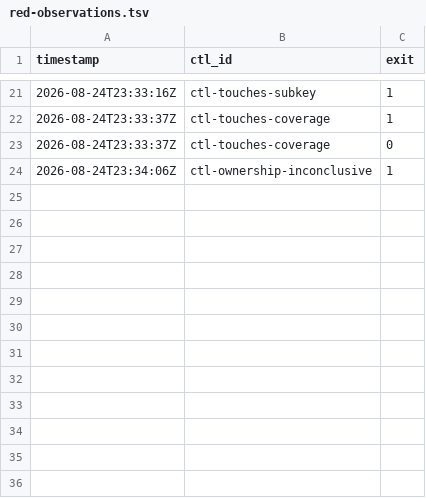
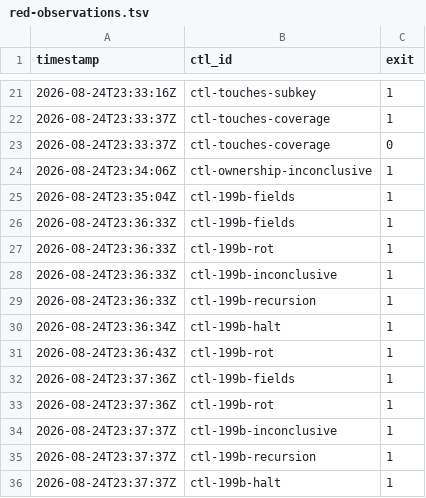
Before and after one commit to dixson3/yoshiko-flow, a TSV file: docs/plans/plan-052-james-dixson-fa8056/assets/red-observations.tsv, drawn as a sheet; only a part is shown, gaps mark what is left out.

```diff
--- a/docs/plans/plan-052-james-dixson-fa8056/assets/red-observations.tsv
+++ b/docs/plans/plan-052-james-dixson-fa8056/assets/red-observations.tsv
@@ -24 +24,13 @@ timestamp	ctl_id	exit
 2026-08-24T23:34:06Z	ctl-ownership-inconclusive	1
+2026-08-24T23:35:04Z	ctl-199b-fields	1
+2026-08-24T23:36:33Z	ctl-199b-fields	1
+2026-08-24T23:36:33Z	ctl-199b-rot	1
+2026-08-24T23:36:33Z	ctl-199b-inconclusive	1
+2026-08-24T23:36:33Z	ctl-199b-recursion	1
+2026-08-24T23:36:34Z	ctl-199b-halt	1
+2026-08-24T23:36:43Z	ctl-199b-rot	1
+2026-08-24T23:37:36Z	ctl-199b-fields	1
+2026-08-24T23:37:36Z	ctl-199b-rot	1
+2026-08-24T23:37:37Z	ctl-199b-inconclusive	1
+2026-08-24T23:37:37Z	ctl-199b-recursion	1
+2026-08-24T23:37:37Z	ctl-199b-halt	1
```
Also changed, not shown: 5 other files.
